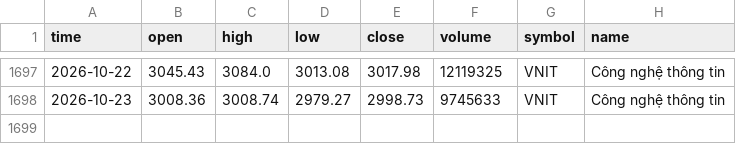
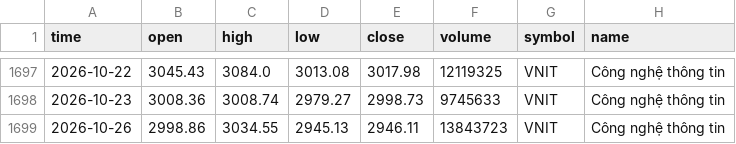
Before and after one commit to FTU-kudo/VN-sector-analysis, a CSV file: data/VNIT.csv, drawn as a sheet; only a part is shown, gaps mark what is left out.

```diff
--- a/data/VNIT.csv
+++ b/data/VNIT.csv
@@ -1698 +1698,2 @@
 2026-10-23,3008.36,3008.74,2979.27,2998.73,9745633,VNIT,Công nghệ thông tin
+2026-10-26,2998.86,3034.55,2945.13,2946.11,13843723,VNIT,Công nghệ thông tin
```
Also changed, not shown: data/VNCOND.csv, data/VNCONS.csv, 15 other files.
